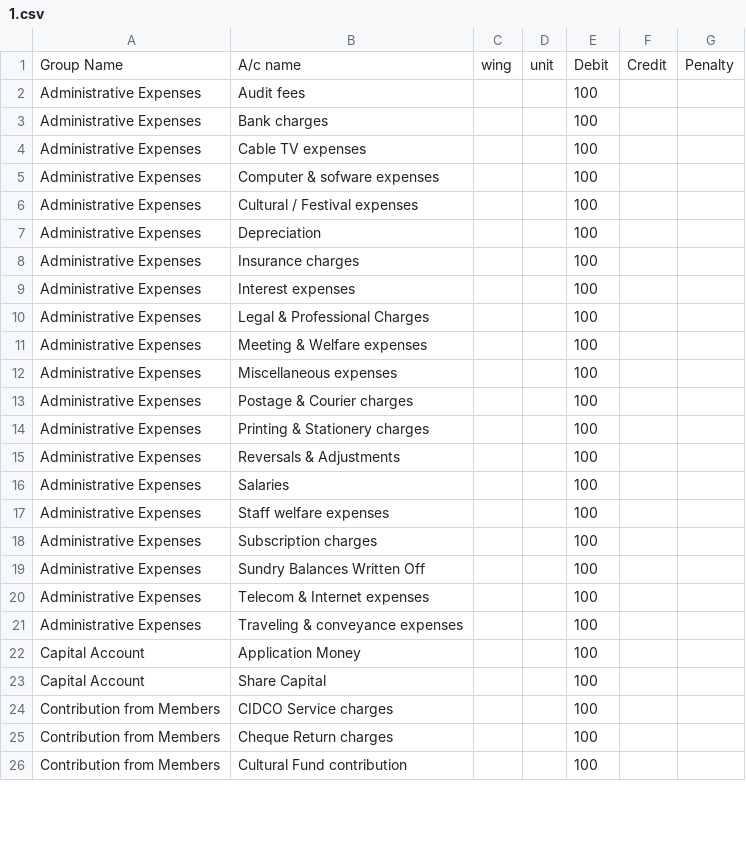
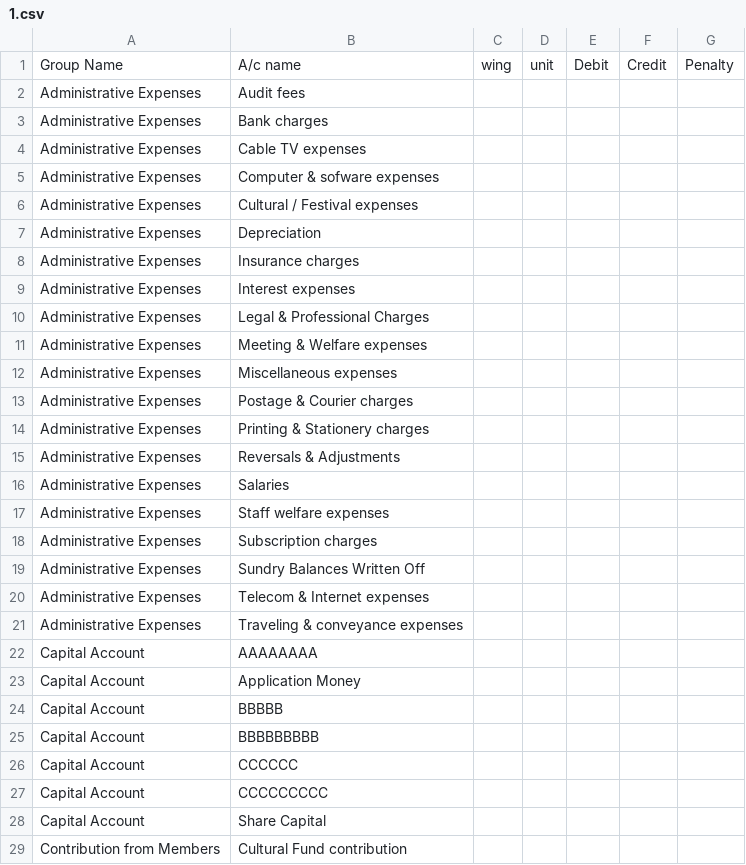
Before and after one commit to abhilashlohar/new_hm, a CSV file: app/webroot/openig_balance_csv_file/1.csv, drawn as a sheet; only a part is shown; the diff covers the shown part only.

```diff
--- a/app/webroot/openig_balance_csv_file/1.csv
+++ b/app/webroot/openig_balance_csv_file/1.csv
@@ -1,26 +1,29 @@
 Group Name,A/c name,wing,unit,Debit,Credit,Penalty
-Administrative Expenses,Audit fees,,,100,,
-Administrative Expenses,Bank charges,,,100,,
-Administrative Expenses,Cable TV expenses,,,100,,
-Administrative Expenses,Computer & sofware expenses,,,100,,
-Administrative Expenses,Cultural / Festival expenses,,,100,,
-Administrative Expenses,Depreciation,,,100,,
-Administrative Expenses,Insurance charges,,,100,,
-Administrative Expenses,Interest expenses,,,100,,
-Administrative Expenses,Legal & Professional Charges,,,100,,
-Administrative Expenses,Meeting & Welfare expenses,,,100,,
-Administrative Expenses,Miscellaneous expenses,,,100,,
-Administrative Expenses,Postage & Courier charges,,,100,,
-Administrative Expenses,Printing & Stationery charges,,,100,,
-Administrative Expenses,Reversals & Adjustments,,,100,,
-Administrative Expenses,Salaries,,,100,,
-Administrative Expenses,Staff welfare expenses,,,100,,
-Administrative Expenses,Subscription charges,,,100,,
-Administrative Expenses,Sundry Balances Written Off,,,100,,
-Administrative Expenses,Telecom & Internet expenses,,,100,,
-Administrative Expenses,Traveling & conveyance expenses,,,100,,
-Capital Account,Application Money,,,100,,
-Capital Account,Share Capital,,,100,,
-Contribution from Members,CIDCO Service charges,,,100,,
-Contribution from Members,Cheque Return charges,,,100,,
-Contribution from Members,Cultural Fund contribution,,,100,,
+Administrative Expenses,Audit fees,,,,,
+Administrative Expenses,Bank charges,,,,,
+Administrative Expenses,Cable TV expenses,,,,,
+Administrative Expenses,Computer & sofware expenses,,,,,
+Administrative Expenses,Cultural / Festival expenses,,,,,
+Administrative Expenses,Depreciation,,,,,
+Administrative Expenses,Insurance charges,,,,,
+Administrative Expenses,Interest expenses,,,,,
+Administrative Expenses,Legal & Professional Charges,,,,,
+Administrative Expenses,Meeting & Welfare expenses,,,,,
+Administrative Expenses,Miscellaneous expenses,,,,,
+Administrative Expenses,Postage & Courier charges,,,,,
+Administrative Expenses,Printing & Stationery charges,,,,,
+Administrative Expenses,Reversals & Adjustments,,,,,
+Administrative Expenses,Salaries,,,,,
+Administrative Expenses,Staff welfare expenses,,,,,
+Administrative Expenses,Subscription charges,,,,,
+Administrative Expenses,Sundry Balances Written Off,,,,,
+Administrative Expenses,Telecom & Internet expenses,,,,,
+Administrative Expenses,Traveling & conveyance expenses,,,,,
+Capital Account,AAAAAAAA,,,,,
+Capital Account,Application Money,,,,,
+Capital Account,BBBBB,,,,,
+Capital Account,BBBBBBBBB,,,,,
+Capital Account,CCCCCC,,,,,
+Capital Account,CCCCCCCCC,,,,,
+Capital Account,Share Capital,,,,,
+Contribution from Members,Cultural Fund contribution,,,,,
```
Also changed, not shown: 6 removed rows and 78 edited cells elsewhere in this file, 5 other files.
